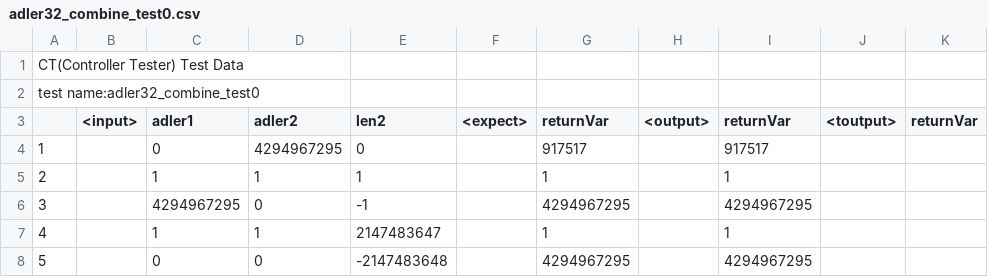
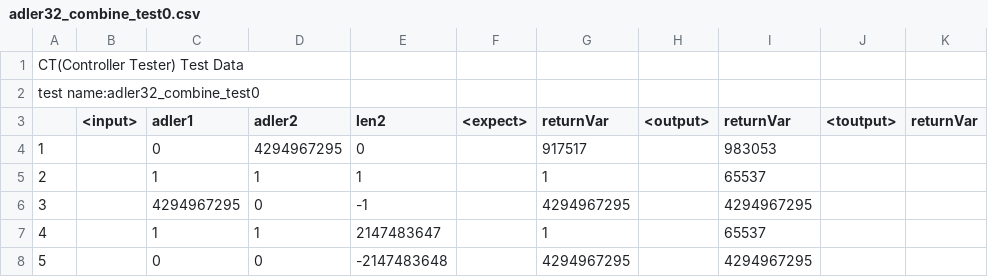
Before and after one commit to cherryflavor/dynamic-debug-zlib, a CSV file: .ct_export/exportTest/UnitTests/adler32_combine_test0.csv, drawn as a sheet.

```diff
--- a/.ct_export/exportTest/UnitTests/adler32_combine_test0.csv
+++ b/.ct_export/exportTest/UnitTests/adler32_combine_test0.csv
@@ -3,6 +3,6 @@ test name:adler32_combine_test0,""
 ,<input>,adler1,adler2,len2,<expect>,returnVar,<output>,returnVar,<toutput>,returnVar
-1,"","0","4294967295","0",,"917517",,"917517",,""
-2,"","1","1","1",,"1",,"1",,""
+1,"","0","4294967295","0",,"917517",,"983053",,""
+2,"","1","1","1",,"1",,"65537",,""
 3,"","4294967295","0","-1",,"4294967295",,"4294967295",,""
-4,"","1","1","2147483647",,"1",,"1",,""
+4,"","1","1","2147483647",,"1",,"65537",,""
 5,"","0","0","-2147483648",,"4294967295",,"4294967295",,""
```
Also changed, not shown: .ct_export/exportTest/UnitTests/adler32_combine64_test0.csv, .ct_export/exportTest/UnitTests/compress2_test0.csv, 10 other files.
